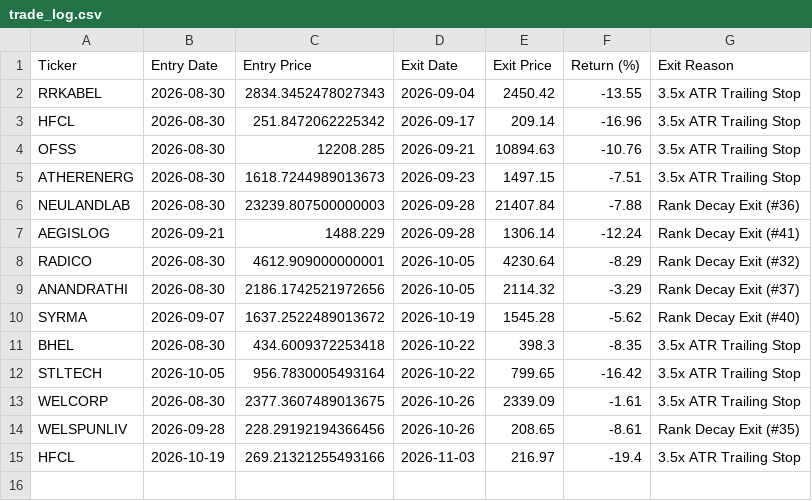
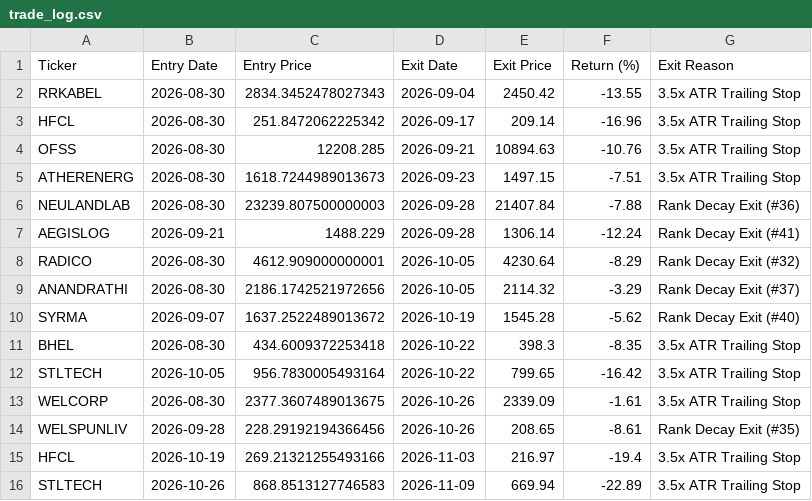
Before and after one commit to shirapthinj/quant_momentum_52w, a CSV file: trade_log.csv, drawn as a sheet; the diff names each change by its address in the sheet, - before the commit and + after, or states it on an @@ line.

```diff
--- a/trade_log.csv
+++ b/trade_log.csv
+row 16: STLTECH | 2026-10-26 | 868.8513127746583 | 2026-11-09 | 669.94 | -22.89 | 3.5x ATR Trailing Stop
```
Also changed, not shown: current_holdings.csv, performance_history.csv, 1 other file.
